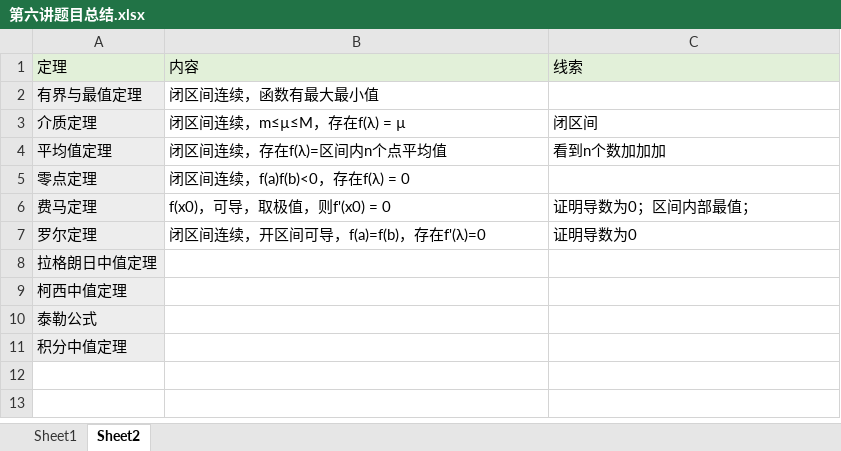
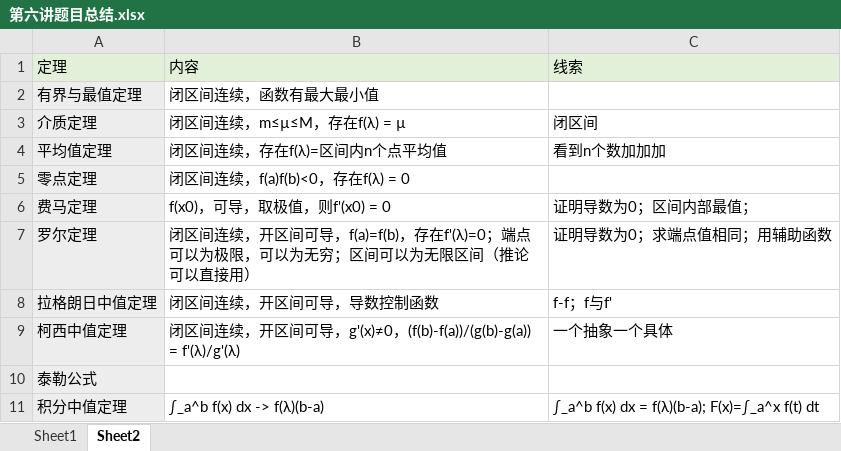
Before and after one commit to CharlesShan-hub/PKM, an Excel workbook: KnowledgeMap/数学/高等数学/note/30讲/第六讲题目总结.xlsx, sheet Sheet2, drawn as a sheet; values as stored, in another font and other column widths than the file's, no borders; the diff names each change by its address in the sheet, - before the commit and + after, or states it on an @@ line.

```diff
--- a/KnowledgeMap/数学/高等数学/note/30讲/第六讲题目总结.xlsx (sheet Sheet2)
+++ b/KnowledgeMap/数学/高等数学/note/30讲/第六讲题目总结.xlsx (sheet Sheet2)
-B7: …，存在f'(λ)=0
+B7: …，存在f'(λ)=0；端点可以为极限，可以为无穷；区间可以为无限区间（推论可以直接用）
-C7: 证明导数为0
+C7: 证明导数为0；求端点值相同；用辅助函数
-B8: (empty)
+B8: 闭区间连续，开区间可导，导数控制函数
-C8: (empty)
+C8: f-f；f与f'
-B9: (empty)
+B9: 闭区间连续，开区间可导，g'(x)≠0，(f(b)-f(a))/(g(b)-g(a)) = f'(λ)/g'(λ)
-C9: (empty)
+C9: 一个抽象一个具体
-B11: (empty)
+B11: ∫_a^b f(x) dx -> f(λ)(b-a)
-C11: (empty)
+C11: ∫_a^b f(x) dx = f(λ)(b-a); F(x)=∫_a^x f(t) dt
```
Also changed, not shown: sheet Sheet1, 4 other files.
